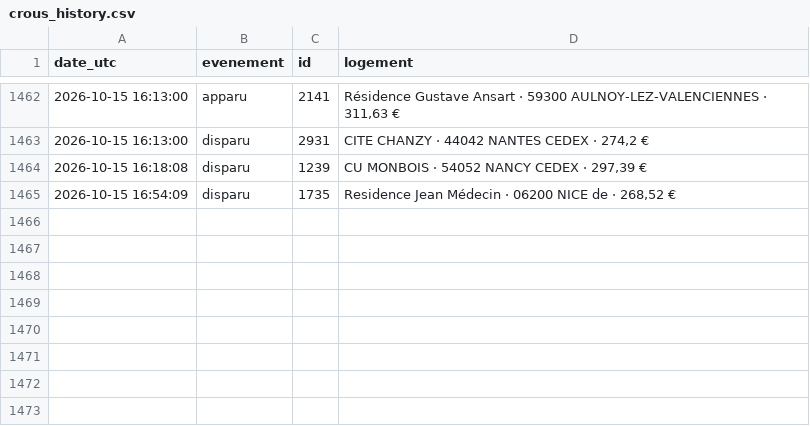
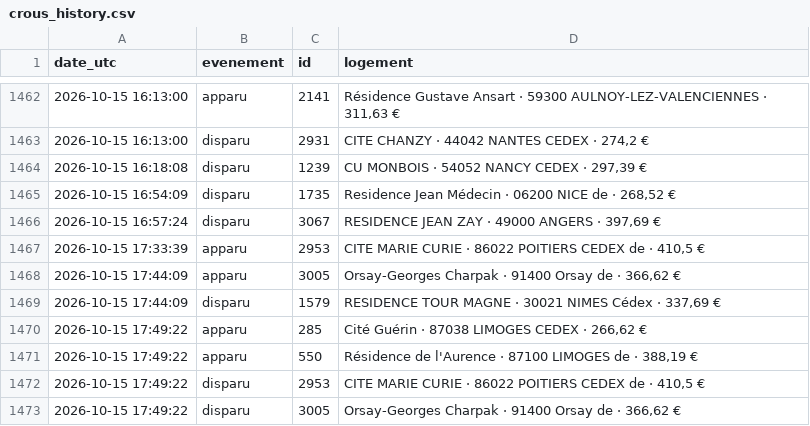
Before and after one commit to omaraitlhouss/crous-watcher, a CSV file: crous_history.csv, drawn as a sheet; only a part is shown, gaps mark what is left out; the diff names each change by its address in the sheet, - before the commit and + after, or states it on an @@ line.

Commit message:
Historique CROUS 2026-10-15 17:52

```diff
--- a/crous_history.csv
+++ b/crous_history.csv
+row 1466: 2026-10-15 16:57:24 | disparu | 3067 | RESIDENCE JEAN ZAY · 49000 ANGERS · 397,69 €
+row 1467: 2026-10-15 17:33:39 | apparu | 2953 | CITE MARIE CURIE · 86022 POITIERS CEDEX de · 410,5 €
+row 1468: 2026-10-15 17:44:09 | apparu | 3005 | Orsay-Georges Charpak · 91400 Orsay de · 366,62 €
+row 1469: 2026-10-15 17:44:09 | disparu | 1579 | RESIDENCE TOUR MAGNE · 30021 NIMES Cédex · 337,69 €
+row 1470: 2026-10-15 17:49:22 | apparu | 285 | Cité Guérin · 87038 LIMOGES CEDEX · 266,62 €
+row 1471: 2026-10-15 17:49:22 | apparu | 550 | Résidence de l'Aurence · 87100 LIMOGES de · 388,19 €
+row 1472: 2026-10-15 17:49:22 | disparu | 2953 | CITE MARIE CURIE · 86022 POITIERS CEDEX de · 410,5 €
+row 1473: 2026-10-15 17:49:22 | disparu | 3005 | Orsay-Georges Charpak · 91400 Orsay de · 366,62 €
```
